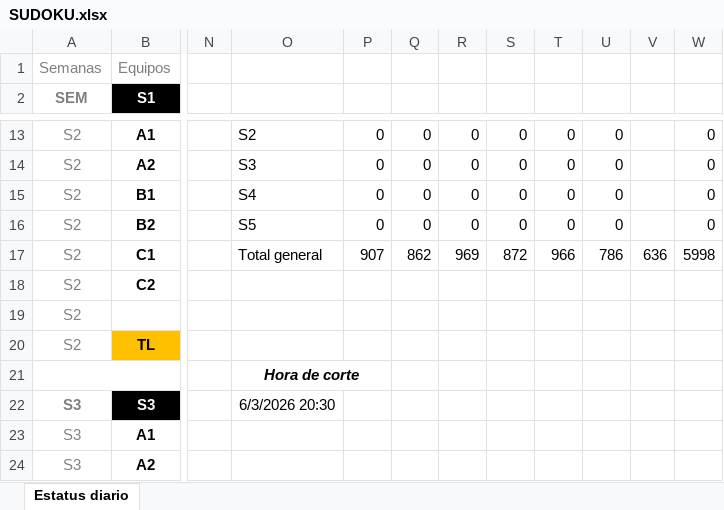
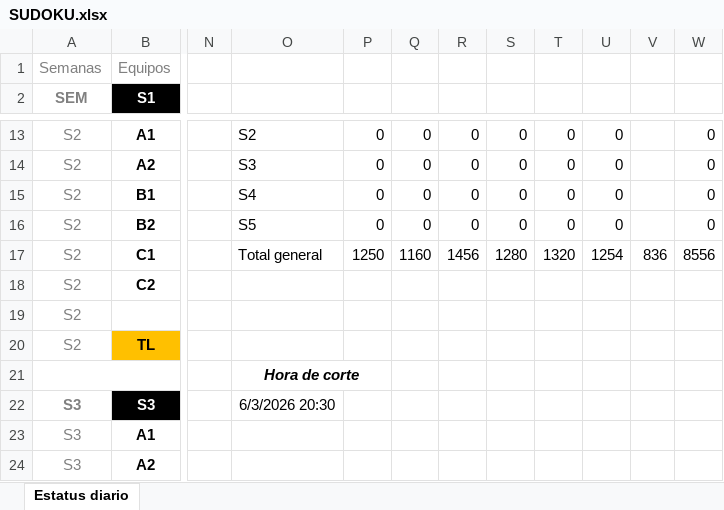
Before and after one commit to calvosantiago/OBS_Distribution, an Excel workbook: SUDOKU.xlsx, sheet Estatus diario, drawn as a sheet; only a part is shown, gaps mark what is left out; values as stored, in another font and other column widths than the file's, no borders; the diff covers the shown part only; the diff names each change by its address in the sheet, - before the commit and + after, or states it on an @@ line.

```diff
--- a/SUDOKU.xlsx (sheet Estatus diario)
+++ b/SUDOKU.xlsx (sheet Estatus diario)
-P17: 907
+P17: 1250
-Q17: 862
+Q17: 1160
-R17: 969
+R17: 1456
-S17: 872
+S17: 1280
-T17: 966
+T17: 1320
-U17: 786
+U17: 1254
-V17: 636
+V17: 836
-W17: 5998
+W17: 8556
```
Also changed, not shown: 31 edited cells elsewhere in this sheet, 2 other files.
